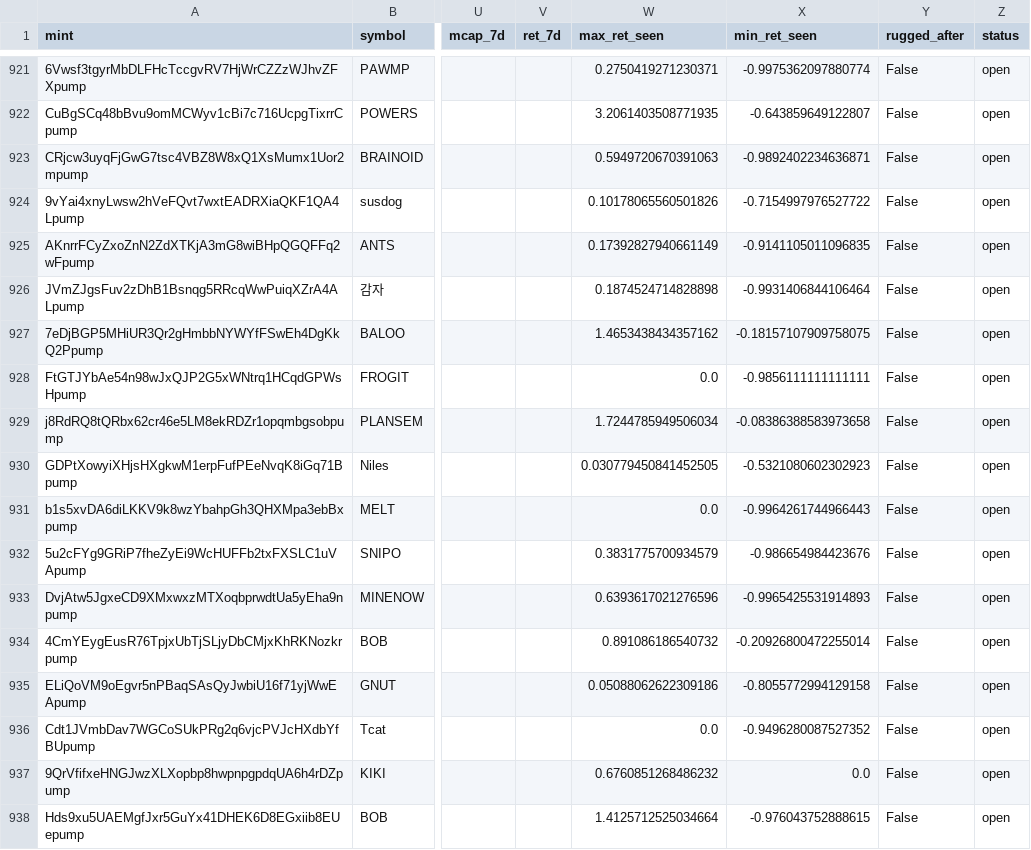
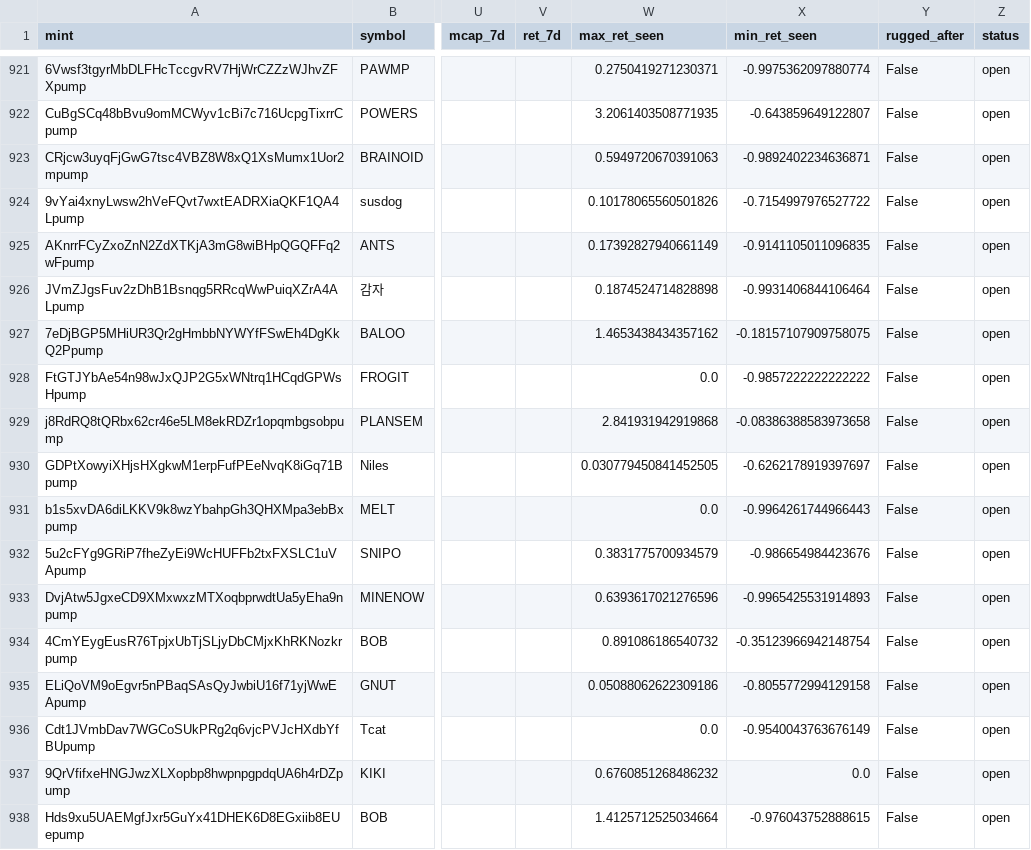
Before and after one commit to yousefjan2007-crypto/solana_screener, a CSV file: data/ledger.csv, drawn as a sheet; only a part is shown, gaps mark what is left out; the diff covers the shown part only; the diff names each change by its address in the sheet, - before the commit and + after, or states it on an @@ line.

```diff
--- a/data/ledger.csv
+++ b/data/ledger.csv
-X928 (min_ret_seen): -0.9856111111111111
+X928 (min_ret_seen): -0.9857222222222222
-W929 (max_ret_seen): 1.7244785949506034
+W929 (max_ret_seen): 2.841931942919868
-X930 (min_ret_seen): -0.5321080602302923
+X930 (min_ret_seen): -0.6262178919397697
-X934 (min_ret_seen): -0.20926800472255014
+X934 (min_ret_seen): -0.35123966942148754
-X936 (min_ret_seen): -0.9496280087527352
+X936 (min_ret_seen): -0.9540043763676149
```
Also changed, not shown: 1 added row and 26 edited cells elsewhere in this file, 2 other files.
